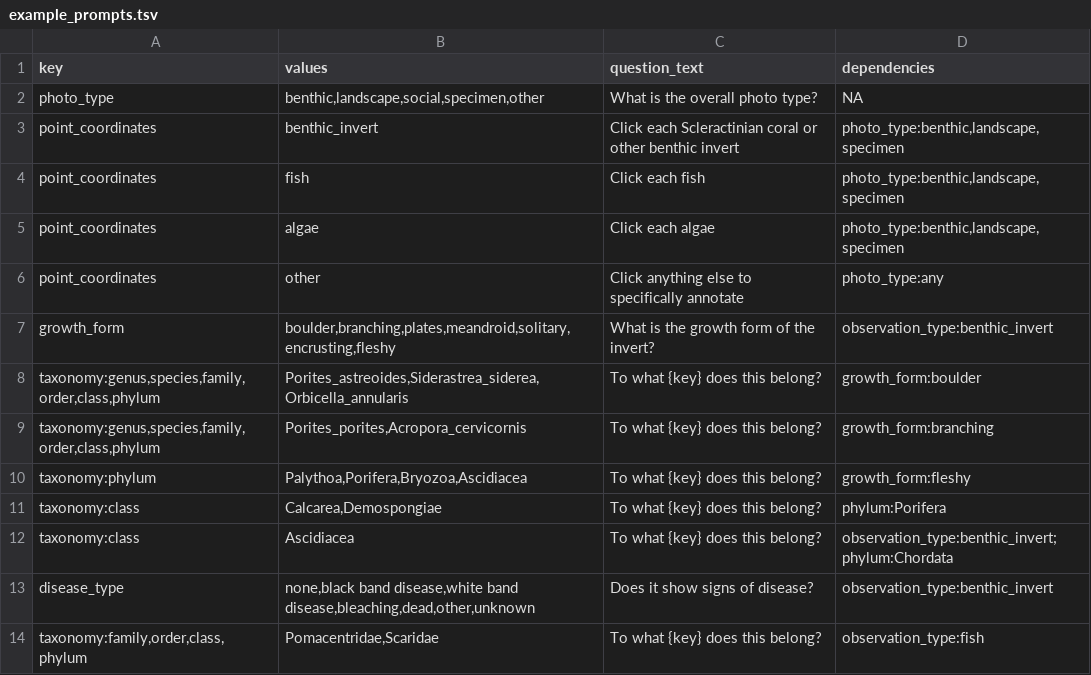
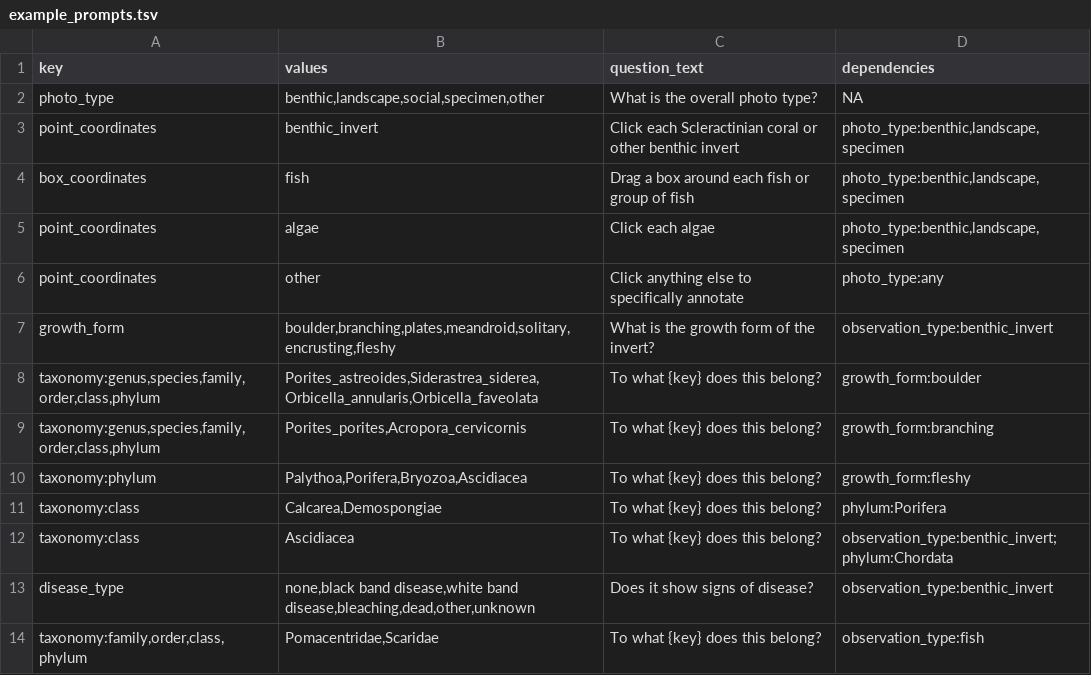
Before and after one commit to McMinds-Lab/USF_Library_Ogden_Collection_resources, a TSV file: shiny_annotation/www/example_prompts.tsv, drawn as a sheet.

Commit message:
prevent photo interaction when not relevant. more robust ui when brush used. bugfix for "any". added examples.

```diff
--- a/shiny_annotation/www/example_prompts.tsv
+++ b/shiny_annotation/www/example_prompts.tsv
@@ -3,3 +3,3 @@ photo_type	benthic,landscape,social,specimen,other	What is the overall photo typ
 point_coordinates	benthic_invert	Click each Scleractinian coral or other benthic invert	photo_type:benthic,landscape,specimen
-point_coordinates	fish	Click each fish	photo_type:benthic,landscape,specimen
+box_coordinates	fish	Drag a box around each fish or group of fish	photo_type:benthic,landscape,specimen
 point_coordinates	algae	Click each algae	photo_type:benthic,landscape,specimen
@@ -7,3 +7,3 @@ point_coordinates	other	Click anything else to specifically annotate	photo_type:
 growth_form	boulder,branching,plates,meandroid,solitary,encrusting,fleshy	What is the growth form of the invert?	observation_type:benthic_invert
-taxonomy:genus,species,family,order,class,phylum	Porites_astreoides,Siderastrea_siderea,Orbicella_annularis	To what {key} does this belong?	growth_form:boulder
+taxonomy:genus,species,family,order,class,phylum	Porites_astreoides,Siderastrea_siderea,Orbicella_annularis,Orbicella_faveolata	To what {key} does this belong?	growth_form:boulder
 taxonomy:genus,species,family,order,class,phylum	Porites_porites,Acropora_cervicornis	To what {key} does this belong?	growth_form:branching
```
Also changed, not shown: 1 other file.
